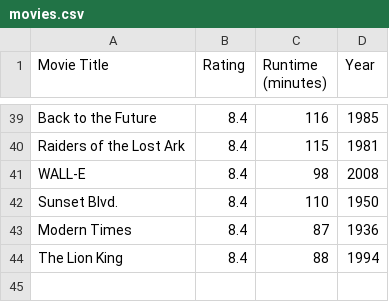
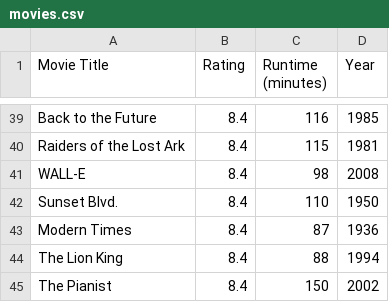
Before and after one commit to allubie/da_playground, a CSV file: movies/movies.csv, drawn as a sheet; only a part is shown, gaps mark what is left out.

Commit message:
Update movies.csv

```diff
--- a/movies/movies.csv
+++ b/movies/movies.csv
@@ -44 +44,2 @@ Modern Times,8.4,87,1936
 The Lion King,8.4,88,1994
+The Pianist,8.4,150,2002
```
